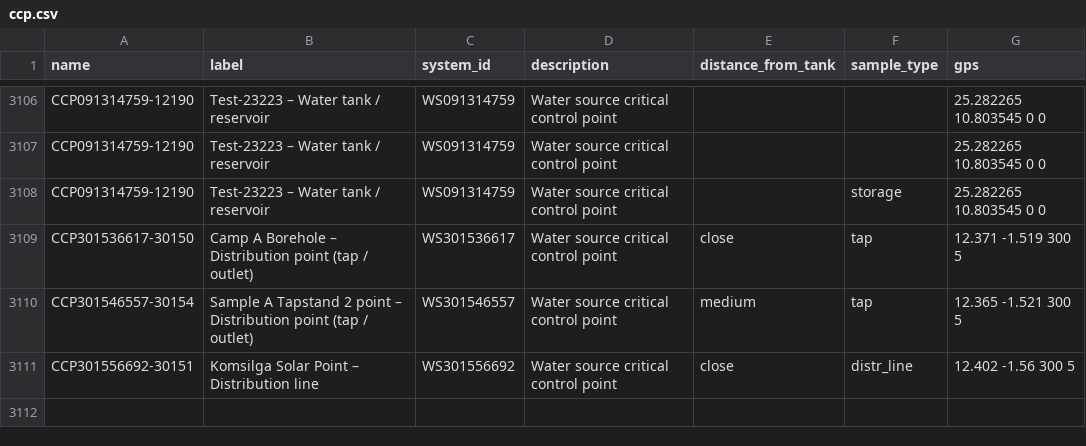
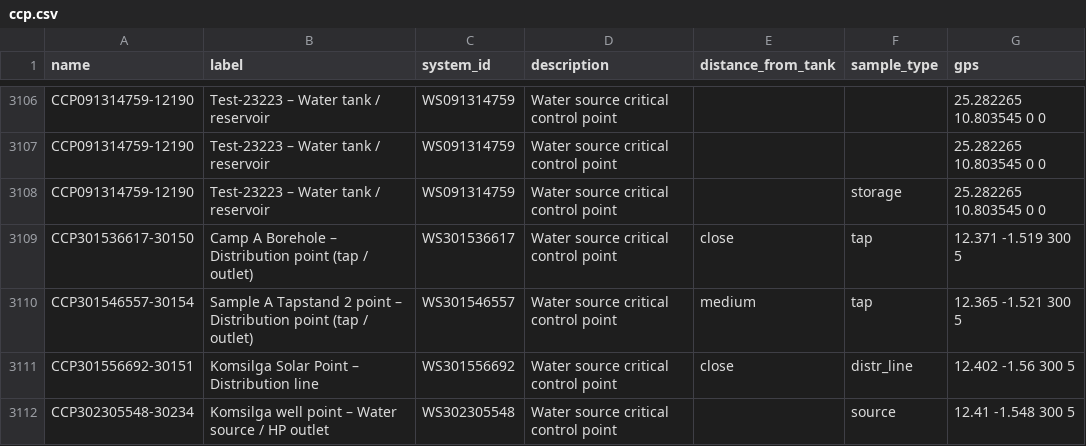
Before and after one commit to osmanburcu/Watercheck, a CSV file: data/ccp.csv, drawn as a sheet; only a part is shown, gaps mark what is left out; the diff names each change by its address in the sheet, - before the commit and + after, or states it on an @@ line.

Commit message:
Upload CSV from Power Automate

```diff
--- a/data/ccp.csv
+++ b/data/ccp.csv
+row 3112: CCP302305548-30234 | Komsilga well point – Water source / HP outlet | WS302305548 | Water source critical control point |  | source | 12.41 -1.548 300 5
```
